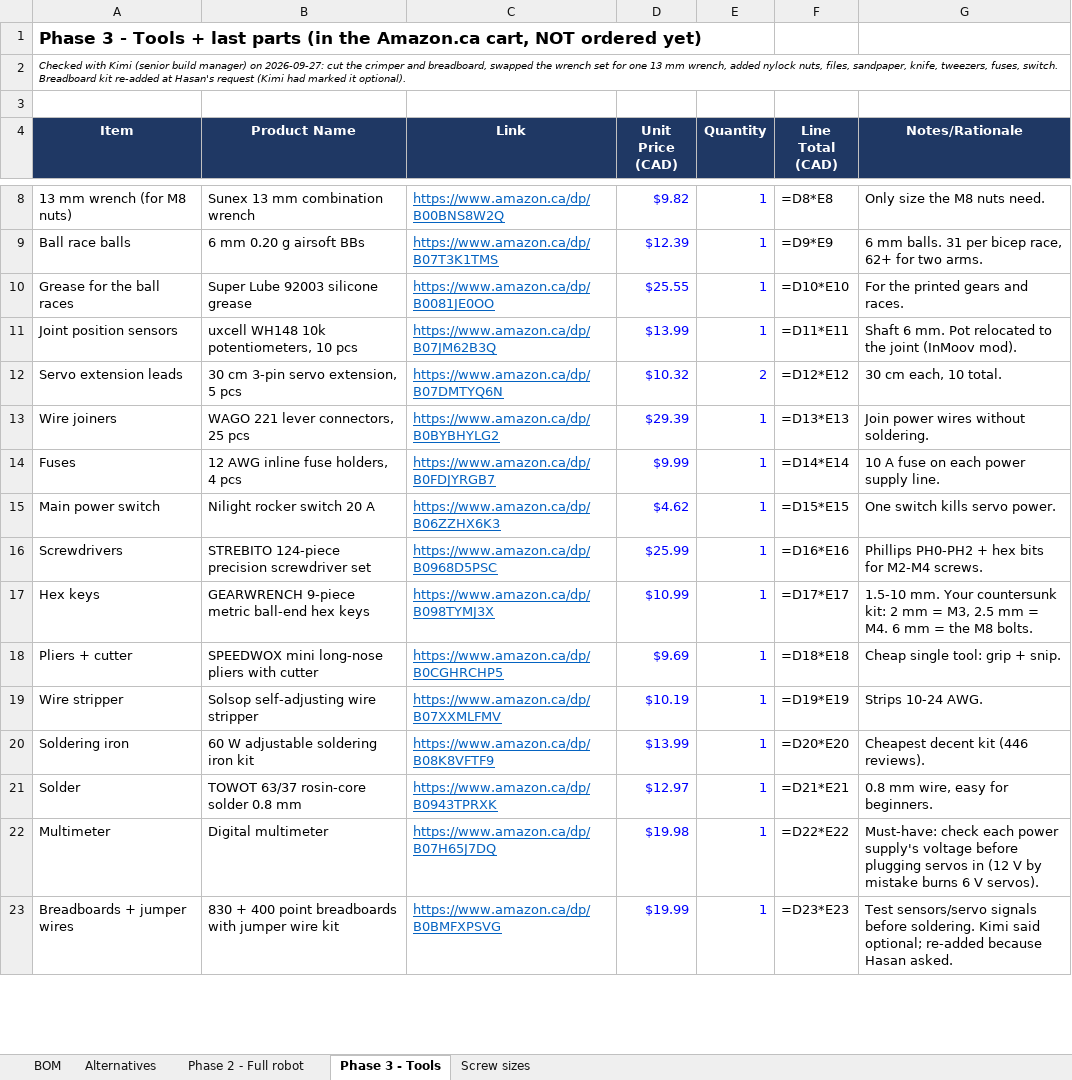
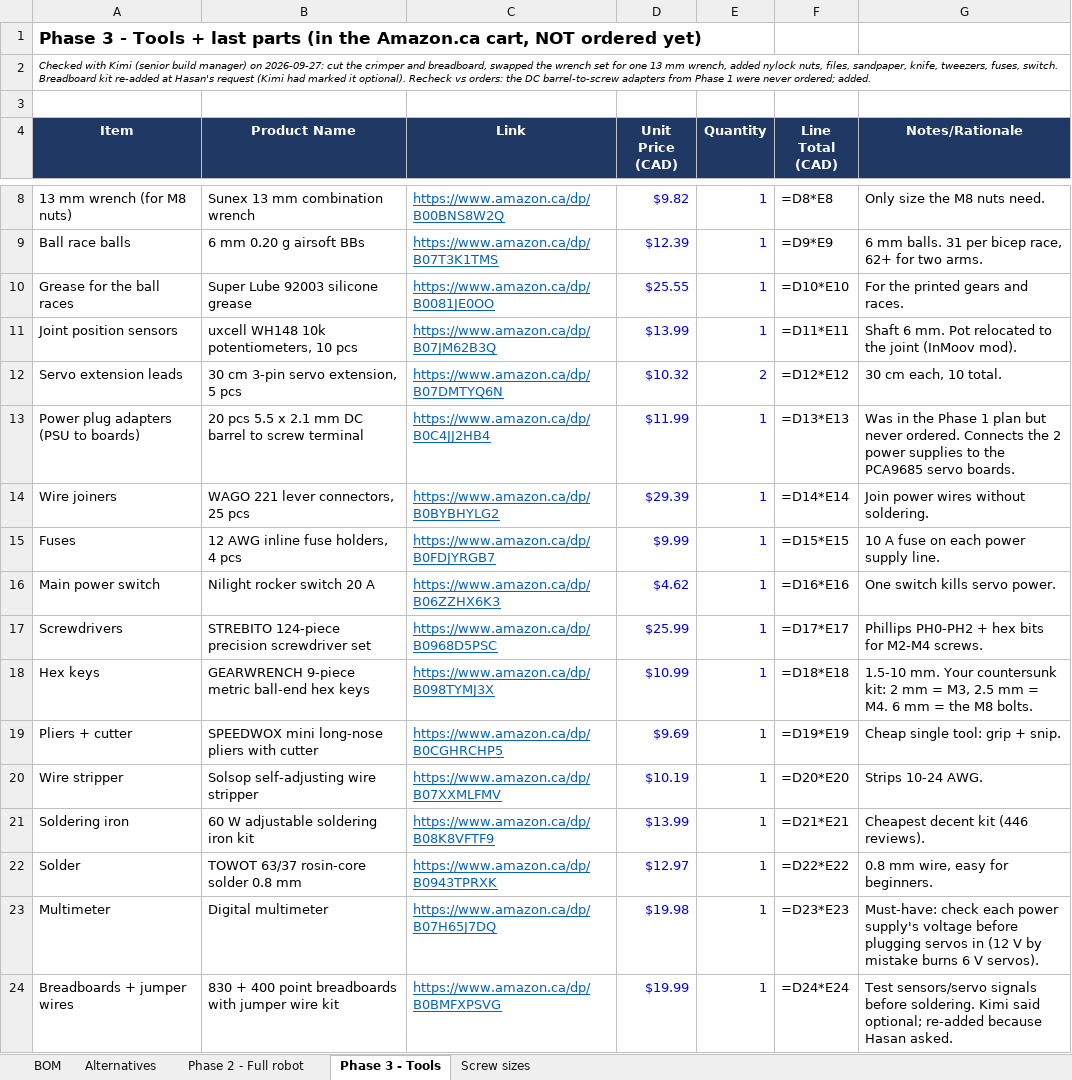
Before and after one commit to redhasanh1/pinn-humanoid, an Excel workbook: robotai_BOM.xlsx, sheet Phase 3 - Tools, drawn as a sheet; only a part is shown, gaps mark what is left out; values as stored, in another font and other column widths than the file's, no borders; formulas without a stored value are shown as written; addresses are those after the commit; the diff covers the shown part only; the diff names each change by its address in the sheet, - before the commit and + after, or states it on an @@ line.

Commit message:
Phase 3: add the DC barrel adapters that were never ordered
Hasan asked whether anything else was missing. I compared every Phase 1 core
line against the Amazon.ca order history (ESP32, MG996R x12, PCA9685, 2x
SHNITPWR, PE braid, springs, Dupont, 18 AWG wire all present). One gap: the
5.5x2.1 mm DC barrel-to-screw-terminal adapters (B0C4JJ2HB4) were planned but
never bought. Without them the power supplies can't be wired to the PCA9685
V+ terminals without cutting the plugs off. Added at C$11.99.

Cart: 30 items, C$402.16 pre-tax, about C$454 with HST. Nothing ordered.

```diff
--- a/robotai_BOM.xlsx (sheet Phase 3 - Tools)
+++ b/robotai_BOM.xlsx (sheet Phase 3 - Tools)
-A2 (Item): …it optional).
+A2 (Item): …it optional). Recheck vs orders: the DC barrel-to-screw adapters from Phase 1 were never ordered; added.
+row 13: Power plug adapters (PSU to boards) | 20 pcs 5.5 x 2.1 mm DC barrel to screw terminal | https://www.amazon.ca/dp/B0C4JJ2HB4 | $11.99 | 1 | =D13*E13 | Was in the Phase 1 plan but never ordered. Connects the 2 power supplies to the PCA9685 servo boards.
-F14 (Line Total (CAD)): =D13*E13
+F14 (Line Total (CAD)): =D14*E14
-F15 (Line Total (CAD)): =D14*E14
+F15 (Line Total (CAD)): =D15*E15
-F16 (Line Total (CAD)): =D15*E15
+F16 (Line Total (CAD)): =D16*E16
-F17 (Line Total (CAD)): =D16*E16
+F17 (Line Total (CAD)): =D17*E17
-F18 (Line Total (CAD)): =D17*E17
+F18 (Line Total (CAD)): =D18*E18
-F19 (Line Total (CAD)): =D18*E18
+F19 (Line Total (CAD)): =D19*E19
-F20 (Line Total (CAD)): =D19*E19
+F20 (Line Total (CAD)): =D20*E20
-F21 (Line Total (CAD)): =D20*E20
+F21 (Line Total (CAD)): =D21*E21
-F22 (Line Total (CAD)): =D21*E21
+F22 (Line Total (CAD)): =D22*E22
-F23 (Line Total (CAD)): =D22*E22
+F23 (Line Total (CAD)): =D23*E23
-F24 (Line Total (CAD)): =D23*E23
+F24 (Line Total (CAD)): =D24*E24
```
Also changed, not shown: 11 edited cells elsewhere in this sheet, 1 other file.
